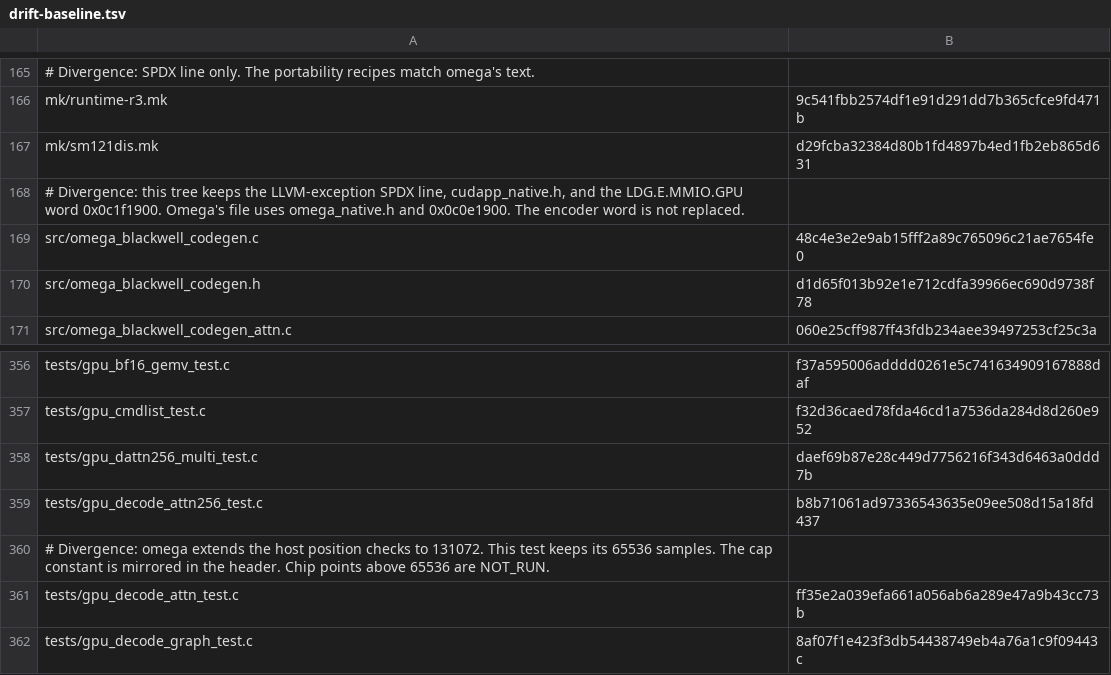
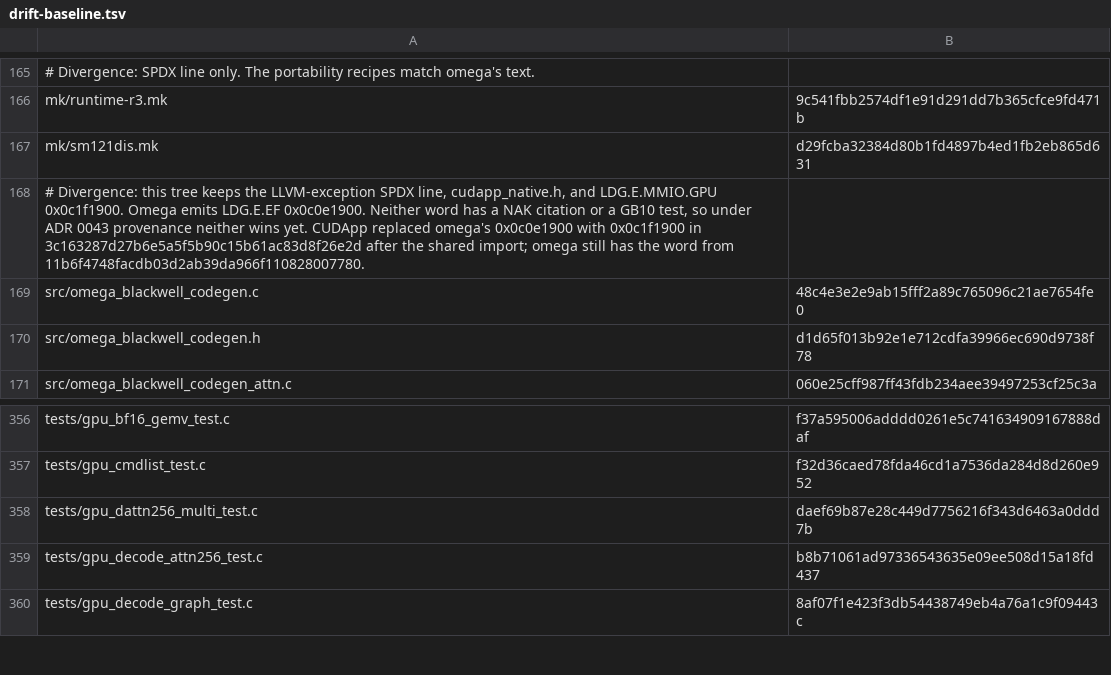
Before and after one commit to aien-dev/CUDApp, a TSV file: tools/extract/drift-baseline.tsv, drawn as a sheet; only a part is shown, gaps mark what is left out.

```diff
--- a/tools/extract/drift-baseline.tsv
+++ b/tools/extract/drift-baseline.tsv
@@ -167,3 +167,3 @@ mk/runtime-r3.mk	9c541fbb2574df1e91d291dd7b365cfce9fd471b
 mk/sm121dis.mk	d29fcba32384d80b1fd4897b4ed1fb2eb865d631
-# Divergence: this tree keeps the LLVM-exception SPDX line, cudapp_native.h, and the LDG.E.MMIO.GPU word 0x0c1f1900. Omega's file uses omega_native.h and 0x0c0e1900. The encoder word is not replaced.
+# Divergence: this tree keeps the LLVM-exception SPDX line, cudapp_native.h, and LDG.E.MMIO.GPU 0x0c1f1900. Omega emits LDG.E.EF 0x0c0e1900. Neither word has a NAK citation or a GB10 test, so under ADR 0043 provenance neither wins yet. CUDApp replaced omega's 0x0c0e1900 with 0x0c1f1900 in 3c163287d27b6e5a5f5b90c15b61ac83d8f26e2d after the shared import; omega still has the word from 11b6f4748facdb03d2ab39da966f110828007780.
 src/omega_blackwell_codegen.c	48c4e3e2e9ab15fff2a89c765096c21ae7654fe0
@@ -359,4 +359,2 @@ tests/gpu_dattn256_multi_test.c	daef69b87e28c449d7756216f343d6463a0ddd7b
 tests/gpu_decode_attn256_test.c	b8b71061ad97336543635e09ee508d15a18fd437
-# Divergence: omega extends the host position checks to 131072. This test keeps its 65536 samples. The cap constant is mirrored in the header. Chip points above 65536 are NOT_RUN.
-tests/gpu_decode_attn_test.c	ff35e2a039efa661a056ab6a289e47a9b43cc73b
 tests/gpu_decode_graph_test.c	8af07f1e423f3db54438749eb4a76a1c9f09443c
```
Also changed, not shown: 3 other files.
